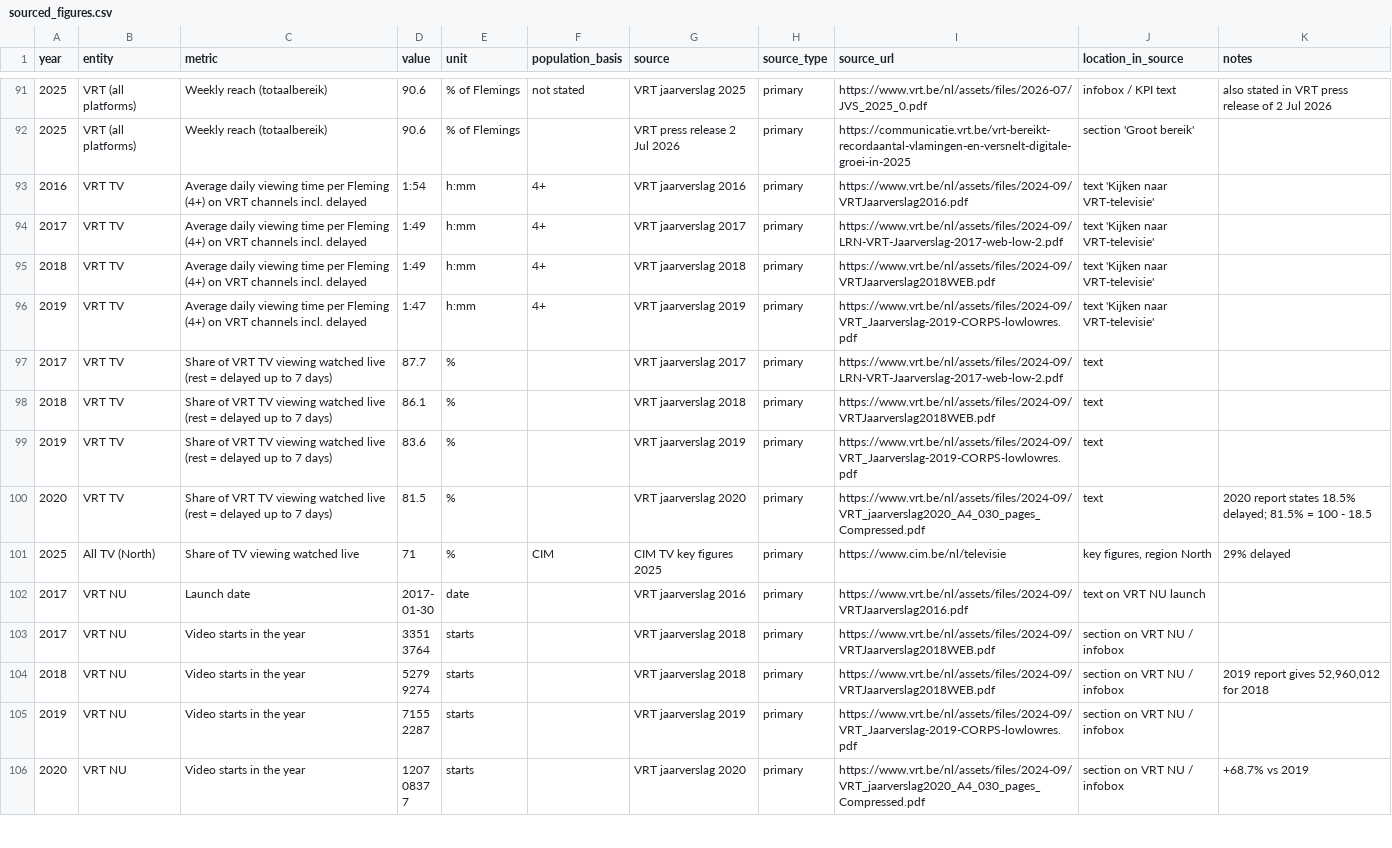
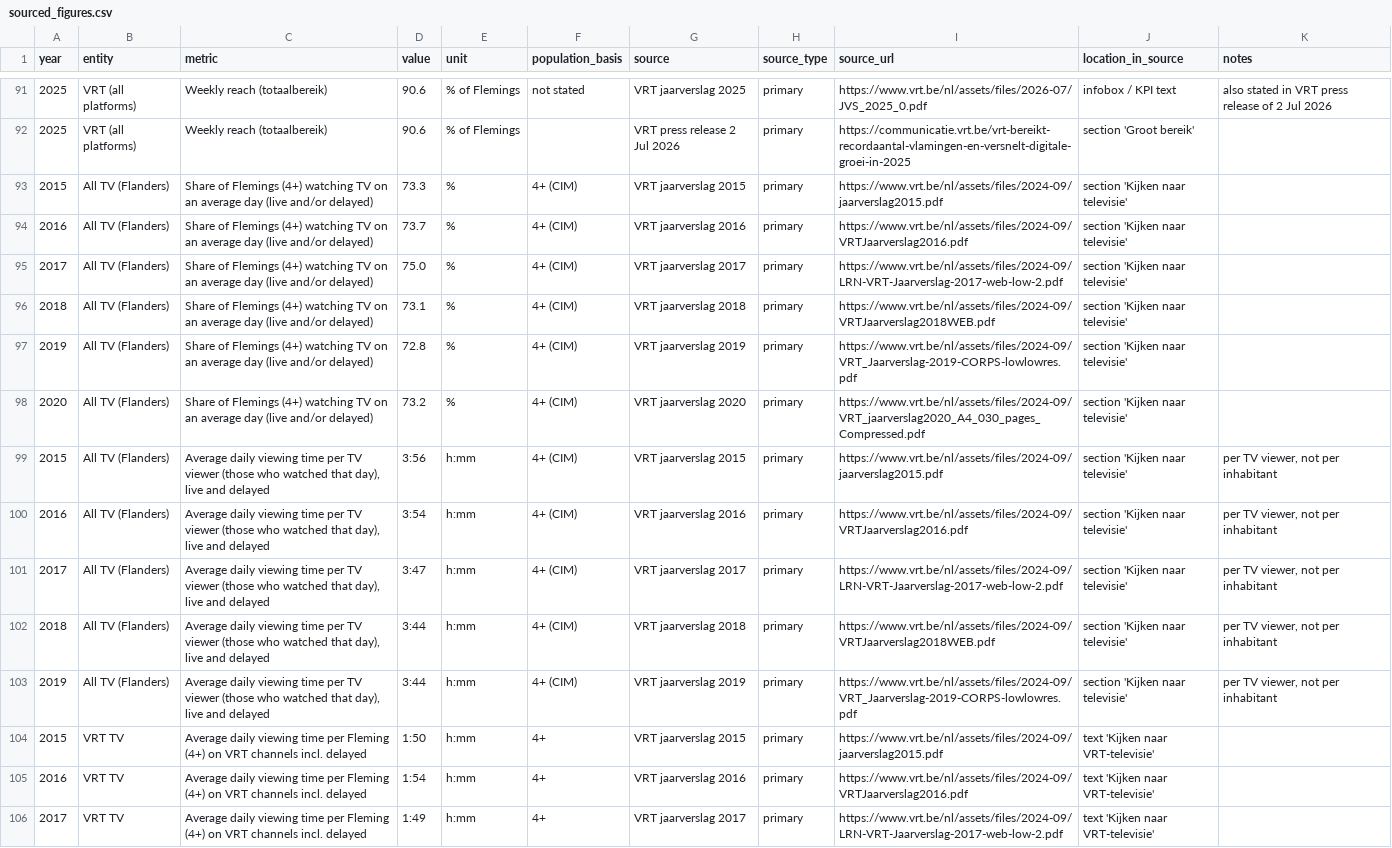
Before and after one commit to STP-KAS/vrt-overall-ratings-10yr-report, a CSV file: data/sourced_figures.csv, drawn as a sheet; only a part is shown, gaps mark what is left out; the shorter side is filled out with more unchanged rows; the diff names each change by its address in the sheet, - before the commit and + after, or states it on an @@ line.

Commit message:
Lead with absolute numbers: programme audiences, biggest audiences, reach in persons; market share secondary; flag Jul 2023 daily-value break

```diff
--- a/data/sourced_figures.csv
+++ b/data/sourced_figures.csv
+row 93: 2015 | All TV (Flanders) | Share of Flemings (4+) watching TV on an average day (live and/or delayed) | 73.3 | % | 4+ (CIM) | VRT jaarverslag 2015 | primary | https://www.vrt.be/nl/assets/files/2024-09/jaarverslag2015.pdf | section 'Kijken naar televisie'
+row 94: 2016 | All TV (Flanders) | Share of Flemings (4+) watching TV on an average day (live and/or delayed) | 73.7 | % | 4+ (CIM) | VRT jaarverslag 2016 | primary | https://www.vrt.be/nl/assets/files/2024-09/VRTJaarverslag2016.pdf | section 'Kijken naar televisie'
+row 95: 2017 | All TV (Flanders) | Share of Flemings (4+) watching TV on an average day (live and/or delayed) | 75.0 | % | 4+ (CIM) | VRT jaarverslag 2017 | primary | https://www.vrt.be/nl/assets/files/2024-09/LRN-VRT-Jaarverslag-2017-web-low-2.pdf | section 'Kijken naar televisie'
+row 96: 2018 | All TV (Flanders) | Share of Flemings (4+) watching TV on an average day (live and/or delayed) | 73.1 | % | 4+ (CIM) | VRT jaarverslag 2018 | primary | https://www.vrt.be/nl/assets/files/2024-09/VRTJaarverslag2018WEB.pdf | section 'Kijken naar televisie'
+row 97: 2019 | All TV (Flanders) | Share of Flemings (4+) watching TV on an average day (live and/or delayed) | 72.8 | % | 4+ (CIM) | VRT jaarverslag 2019 | primary | https://www.vrt.be/nl/assets/files/2024-09/VRT_Jaarverslag-2019-CORPS-lowlowres.pdf | section 'Kijken naar televisie'
+row 98: 2020 | All TV (Flanders) | Share of Flemings (4+) watching TV on an average day (live and/or delayed) | 73.2 | % | 4+ (CIM) | VRT jaarverslag 2020 | primary | https://www.vrt.be/nl/assets/files/2024-09/VRT_jaarverslag2020_A4_030_pages_Compressed.pdf | section 'Kijken naar televisie'
+row 99: 2015 | All TV (Flanders) | Average daily viewing time per TV viewer (those who watched that day), live and delayed | 3:56 | h:mm | 4+ (CIM) | VRT jaarverslag 2015 | primary | https://www.vrt.be/nl/assets/files/2024-09/jaarverslag2015.pdf | section 'Kijken naar televisie' | per TV viewer, not per inhabitant
+row 100: 2016 | All TV (Flanders) | Average daily viewing time per TV viewer (those who watched that day), live and delayed | 3:54 | h:mm | 4+ (CIM) | VRT jaarverslag 2016 | primary | https://www.vrt.be/nl/assets/files/2024-09/VRTJaarverslag2016.pdf | section 'Kijken naar televisie' | per TV viewer, not per inhabitant
+row 101: 2017 | All TV (Flanders) | Average daily viewing time per TV viewer (those who watched that day), live and delayed | 3:47 | h:mm | 4+ (CIM) | VRT jaarverslag 2017 | primary | https://www.vrt.be/nl/assets/files/2024-09/LRN-VRT-Jaarverslag-2017-web-low-2.pdf | section 'Kijken naar televisie' | per TV viewer, not per inhabitant
+row 102: 2018 | All TV (Flanders) | Average daily viewing time per TV viewer (those who watched that day), live and delayed | 3:44 | h:mm | 4+ (CIM) | VRT jaarverslag 2018 | primary | https://www.vrt.be/nl/assets/files/2024-09/VRTJaarverslag2018WEB.pdf | section 'Kijken naar televisie' | per TV viewer, not per inhabitant
+row 103: 2019 | All TV (Flanders) | Average daily viewing time per TV viewer (those who watched that day), live and delayed | 3:44 | h:mm | 4+ (CIM) | VRT jaarverslag 2019 | primary | https://www.vrt.be/nl/assets/files/2024-09/VRT_Jaarverslag-2019-CORPS-lowlowres.pdf | section 'Kijken naar televisie' | per TV viewer, not per inhabitant
+row 104: 2015 | VRT TV | Average daily viewing time per Fleming (4+) on VRT channels incl. delayed | 1:50 | h:mm | 4+ | VRT jaarverslag 2015 | primary | https://www.vrt.be/nl/assets/files/2024-09/jaarverslag2015.pdf | text 'Kijken naar VRT-televisie'
```
Also changed, not shown: data/methodology_breaks.csv, 13 other files.
